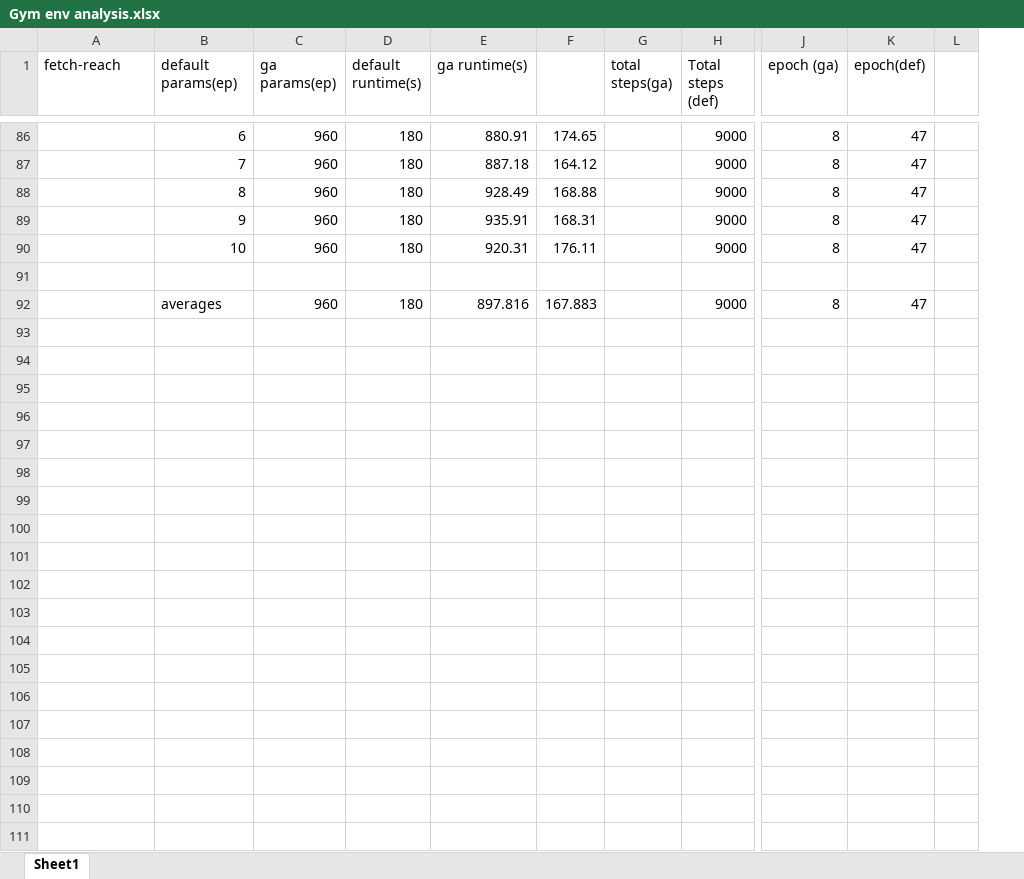
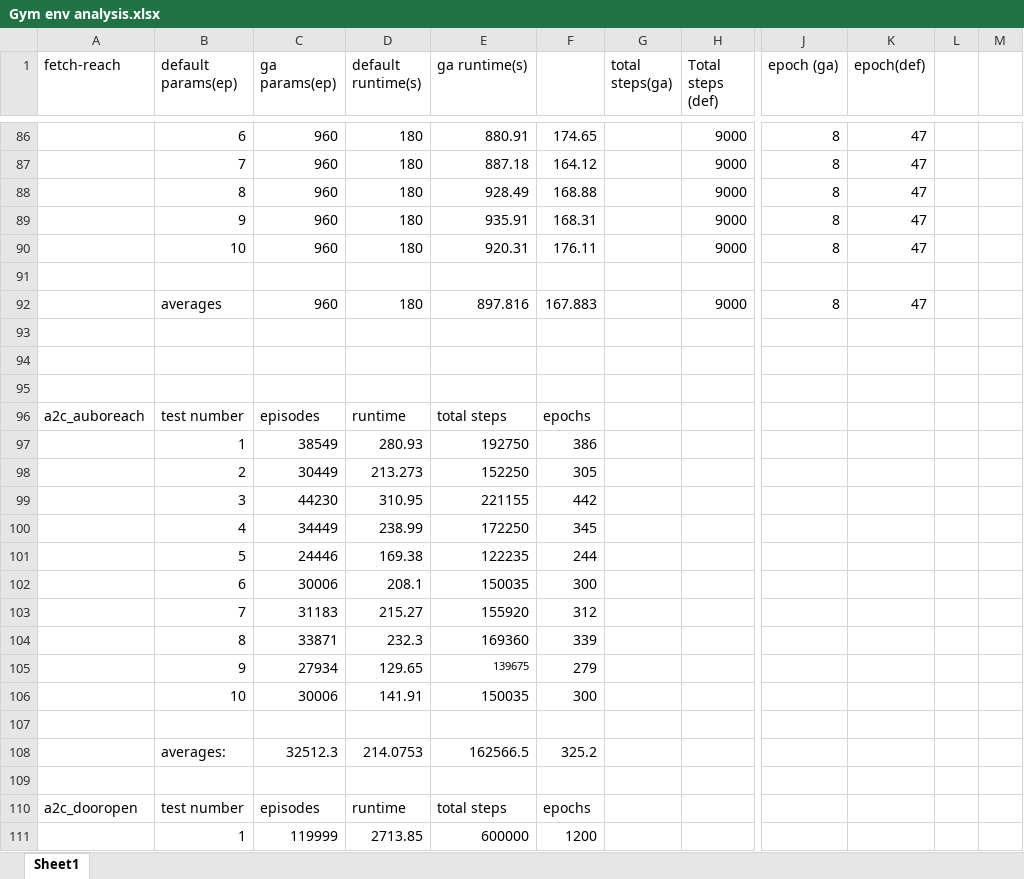
Before and after one commit to aralab-unr/ga-drl-aubo-ara-lab, an Excel workbook: Experiments/Gym env analysis.xlsx, sheet Sheet1, drawn as a sheet; only a part is shown, gaps mark what is left out; values as stored, in another font and other column widths than the file's, no borders; charts and pictures not drawn; removed rows and columns are numbered as before the commit, all else as after; rows hold the shown columns only; the diff covers the shown part only; the diff names each change by its address in the sheet, - before the commit and + after, or states it on an @@ line.

Commit message:
updating results excel sheet in experiment folder

```diff
--- a/Experiments/Gym env analysis.xlsx (sheet Sheet1)
+++ b/Experiments/Gym env analysis.xlsx (sheet Sheet1)
-column F, rows 86-92: 174.65 | 164.12 | 168.88 | 168.31 | 176.11 |  | 167.883
+column F, rows 86-92: 174.65 | 164.12 | 168.88 | 168.31 | 176.11 |  | 167.883
-column L, empty
+column L, empty
+column M, empty
+row 93: (empty)
+row 94: (empty)
+row 95: (empty)
+row 96: a2c_auboreach | test number | episodes | runtime | total steps | epochs
+row 97:  | 1 | 38549 | 280.93 | 192750 | 386
+row 98:  | 2 | 30449 | 213.273 | 152250 | 305
+row 99:  | 3 | 44230 | 310.95 | 221155 | 442
+row 100:  | 4 | 34449 | 238.99 | 172250 | 345
+row 101:  | 5 | 24446 | 169.38 | 122235 | 244
+row 102:  | 6 | 30006 | 208.1 | 150035 | 300
+row 103:  | 7 | 31183 | 215.27 | 155920 | 312
+row 104:  | 8 | 33871 | 232.3 | 169360 | 339
+row 105:  | 9 | 27934 | 129.65 | 139675 | 279
+row 106:  | 10 | 30006 | 141.91 | 150035 | 300
+row 107: (empty)
+row 108:  | averages: | 32512.3 | 214.0753 | 162566.5 | 325.2
+row 109: (empty)
+row 110: a2c_dooropen | test number | episodes | runtime | total steps | epochs
+row 111:  | 1 | 119999 | 2713.85 | 600000 | 1200
```
Also changed, not shown: 235 added rows elsewhere in this sheet.
